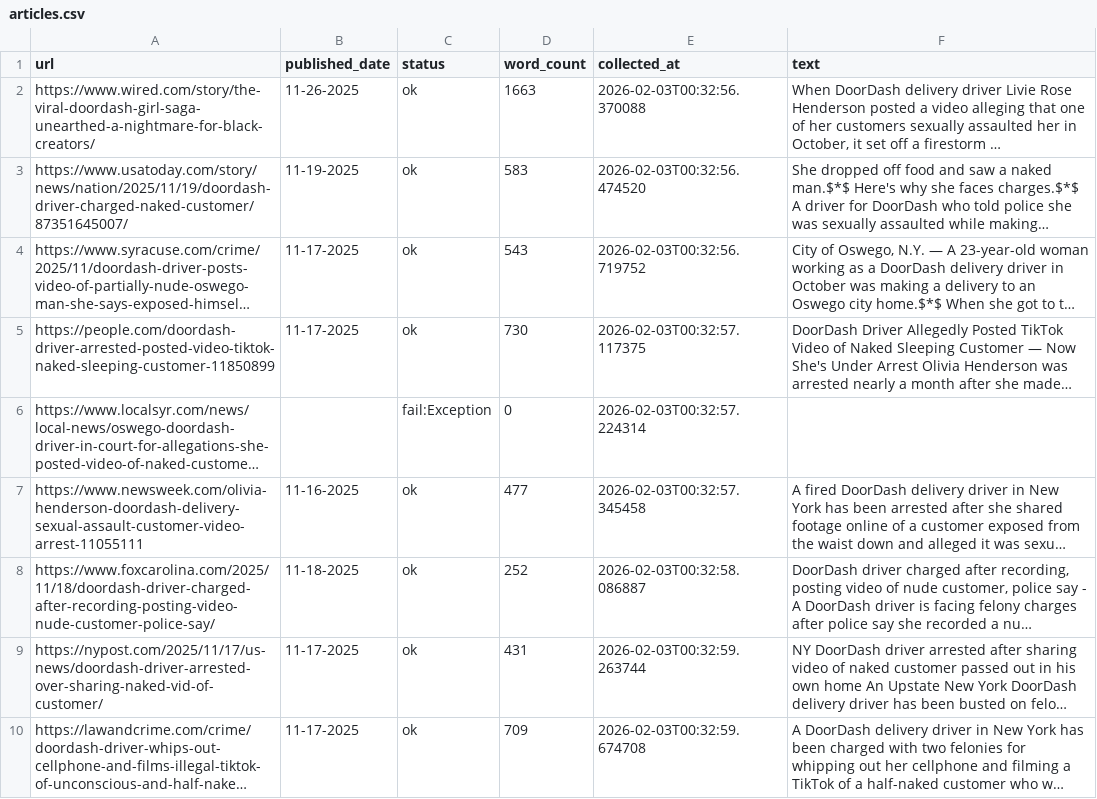
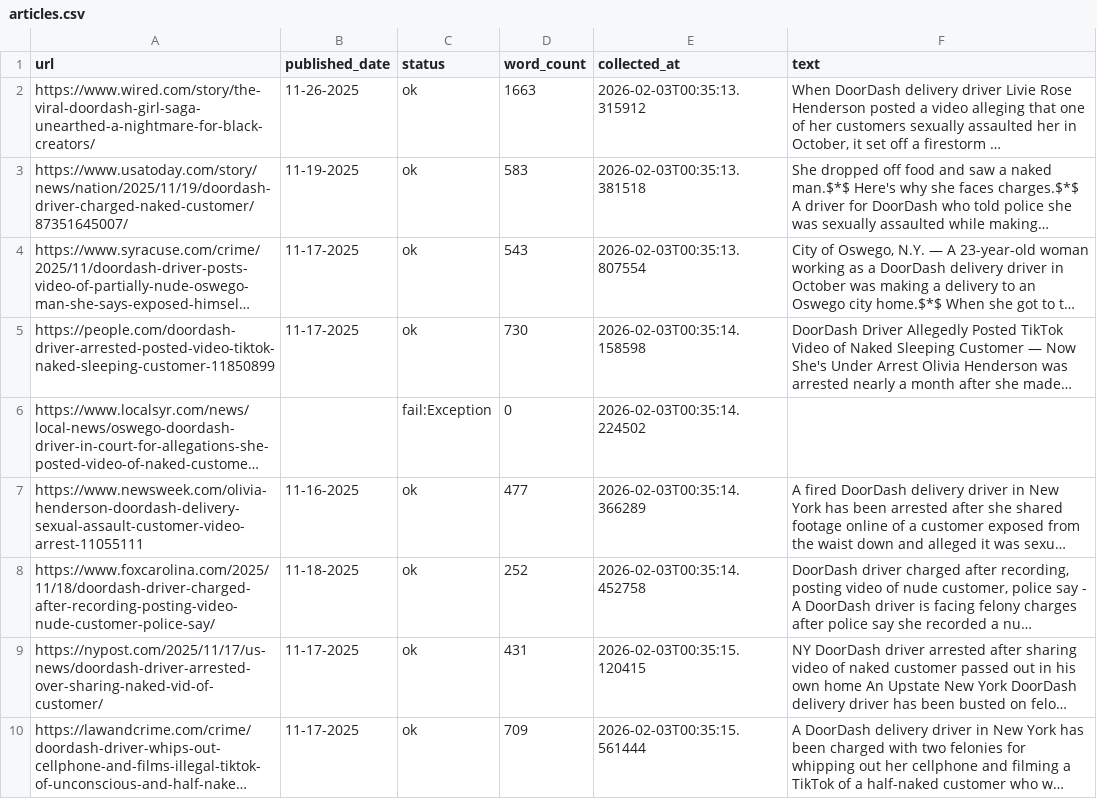
Before and after one commit to uchicago-dss/w26-misinformation-and-ai, a CSV file: articles.csv, drawn as a sheet; long unchanged cells end in …; the diff names each change by its address in the sheet, - before the commit and + after, or states it on an @@ line.

```diff
--- a/articles.csv
+++ b/articles.csv
-E2 (collected_at): 2026-02-03T00:32:56.370088
+E2 (collected_at): 2026-02-03T00:35:13.315912
-E3 (collected_at): 2026-02-03T00:32:56.474520
+E3 (collected_at): 2026-02-03T00:35:13.381518
-E4 (collected_at): 2026-02-03T00:32:56.719752
+E4 (collected_at): 2026-02-03T00:35:13.807554
-E5 (collected_at): 2026-02-03T00:32:57.117375
+E5 (collected_at): 2026-02-03T00:35:14.158598
-E6 (collected_at): 2026-02-03T00:32:57.224314
+E6 (collected_at): 2026-02-03T00:35:14.224502
-E7 (collected_at): 2026-02-03T00:32:57.345458
+E7 (collected_at): 2026-02-03T00:35:14.366289
-E8 (collected_at): 2026-02-03T00:32:58.086887
+E8 (collected_at): 2026-02-03T00:35:14.452758
-E9 (collected_at): 2026-02-03T00:32:59.263744
+E9 (collected_at): 2026-02-03T00:35:15.120415
-E10 (collected_at): 2026-02-03T00:32:59.674708
+E10 (collected_at): 2026-02-03T00:35:15.561444
```
Also changed, not shown: 2 other files.
